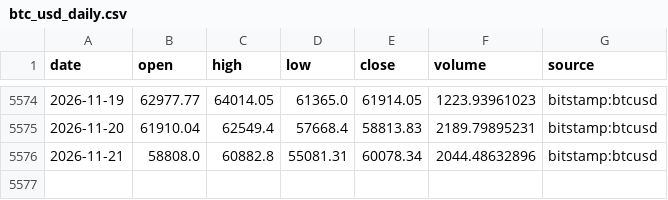
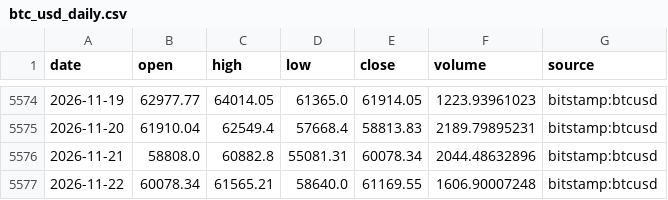
Before and after one commit to Pigger111-hub/Grok-trading, a CSV file: data/cache/btc_usd_daily.csv, drawn as a sheet; only a part is shown, gaps mark what is left out; the diff names each change by its address in the sheet, - before the commit and + after, or states it on an @@ line.

```diff
--- a/data/cache/btc_usd_daily.csv
+++ b/data/cache/btc_usd_daily.csv
+row 5577: 2026-11-22 | 60078.34 | 61565.21 | 58640.0 | 61169.55 | 1606.90007248 | bitstamp:btcusd
```
Also changed, not shown: data/cache/eth_usd_daily.csv, data/paper_positions.csv, 5 other files.
